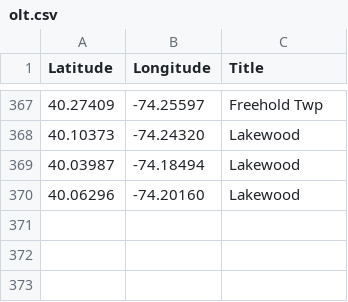
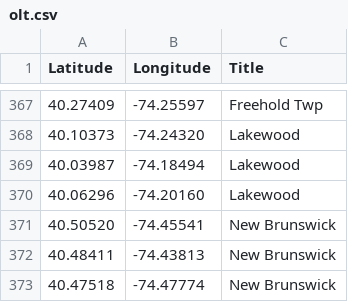
Before and after one commit to Bobcat00/olt_nj, a CSV file: olt.csv, drawn as a sheet; only a part is shown, gaps mark what is left out; the diff names each change by its address in the sheet, - before the commit and + after, or states it on an @@ line.

Commit message:
Add New Brunswick

```diff
--- a/olt.csv
+++ b/olt.csv
+row 371: 40.50520 | -74.45541 | New Brunswick
+row 372: 40.48411 | -74.43813 | New Brunswick
+row 373: 40.47518 | -74.47774 | New Brunswick
```
